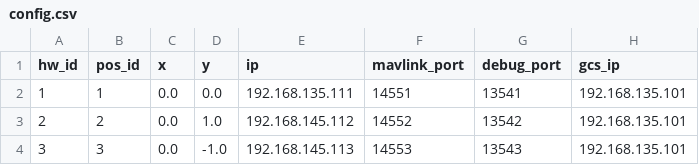
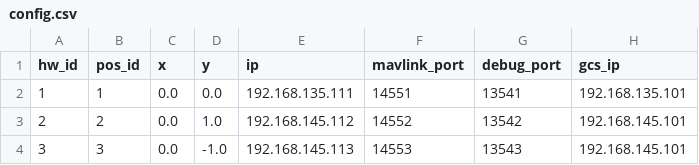
Before and after one commit to the-mak-00/mavsdk_drone_show, a CSV file: config.csv, drawn as a sheet.

Commit message:
wlelitgha;lgdu

```diff
--- a/config.csv
+++ b/config.csv
@@ -2,3 +2,3 @@ hw_id,pos_id,x,y,ip,mavlink_port,debug_port,gcs_ip
 1,1,0.0,0.0,192.168.135.111,14551,13541,192.168.135.101
-2,2,0.0,1.0,192.168.145.112,14552,13542,192.168.135.101
-3,3,0.0,-1.0,192.168.145.113,14553,13543,192.168.135.101
+2,2,0.0,1.0,192.168.145.112,14552,13542,192.168.145.101
+3,3,0.0,-1.0,192.168.145.113,14553,13543,192.168.145.101
```
